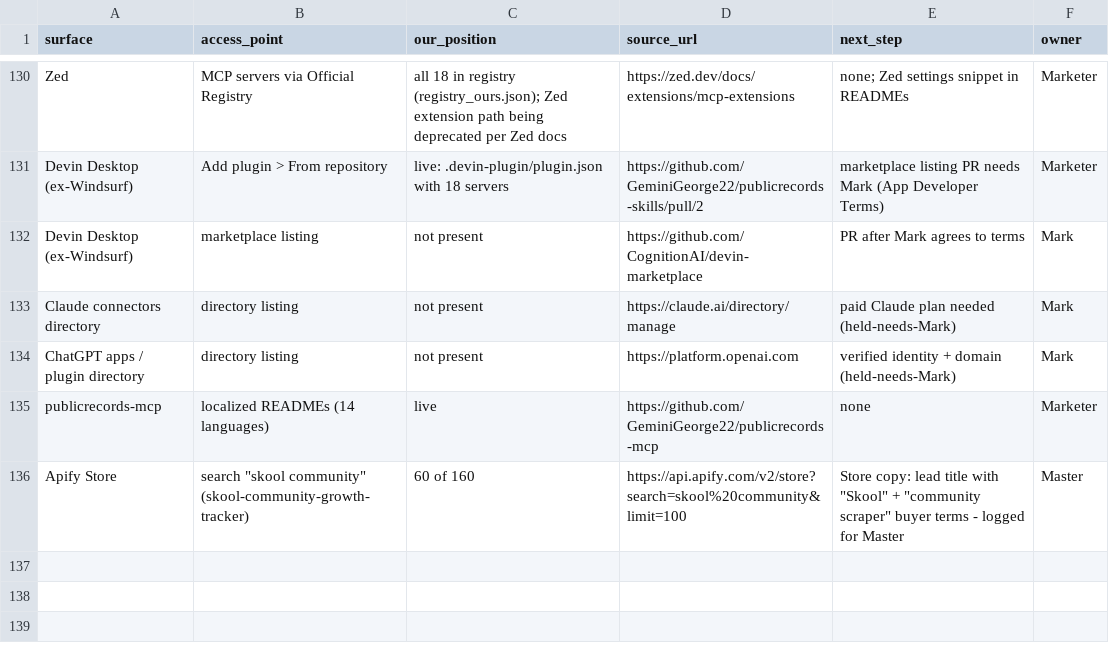
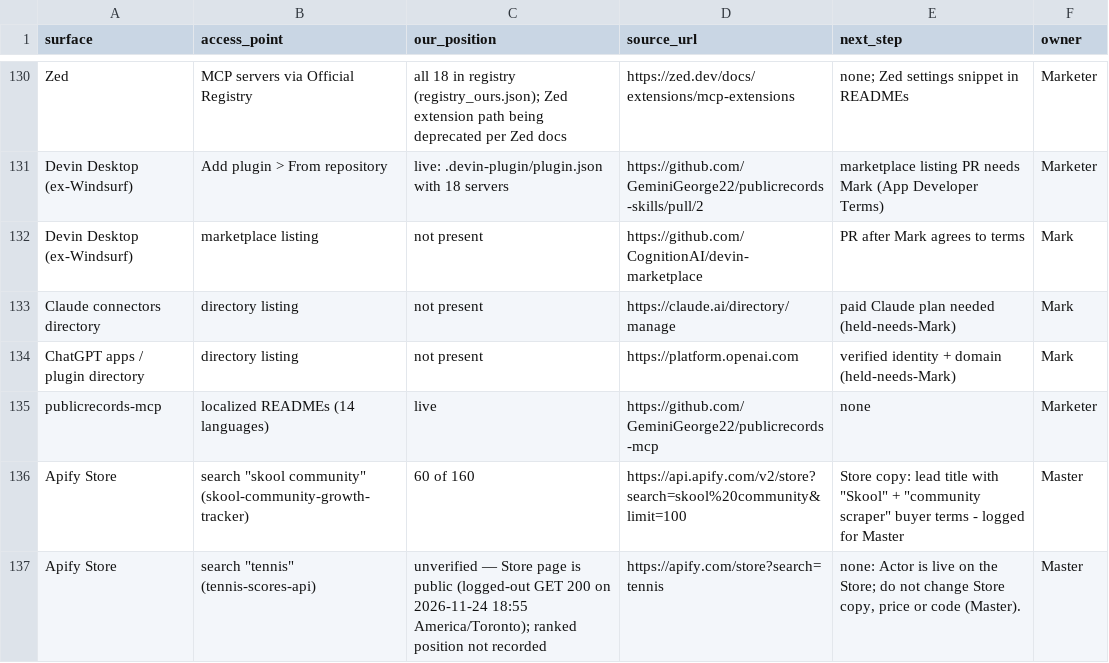
Before and after one commit to GeminiGeorge22/publicrecords-mcp, a CSV file: ledger/access_points.csv, drawn as a sheet; only a part is shown, gaps mark what is left out; the diff names each change by its address in the sheet, - before the commit and + after, or states it on an @@ line.

Commit message:
Add tennis-scores-api as the 19th Actor (API only, no MCP) [skip ci]
Store-verified live build 0.1.3. README, templates, Postman, OpenAPI and ledger updated. Standby/MCP is not built, so there is no registry entry or MCP endpoint. Author: Public Records.

```diff
--- a/ledger/access_points.csv
+++ b/ledger/access_points.csv
+row 137: Apify Store | search "tennis" (tennis-scores-api) | unverified — Store page is public (logged-out GET 200 on 2026-11-24 18:55 America/Toronto); ranked position not recorded | https://apify.com/store?search=tennis | none: Actor is live on the Store; do not change Store copy, price or code (Master). | Master
```
Also changed, not shown: ledger/actor_map.csv, 33 other files.
